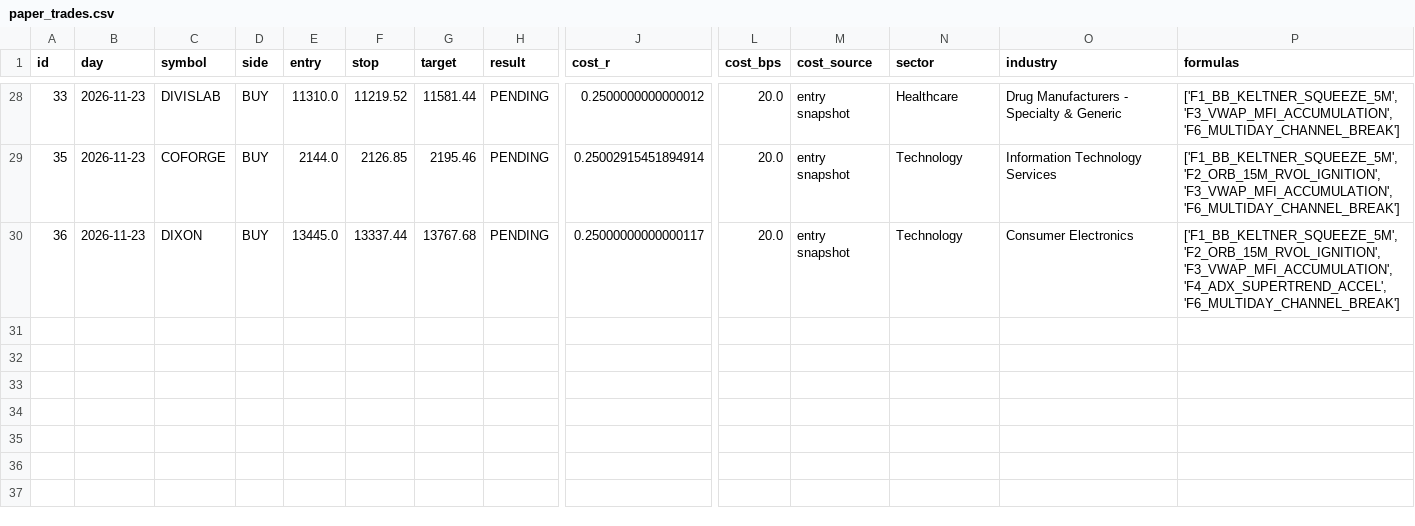
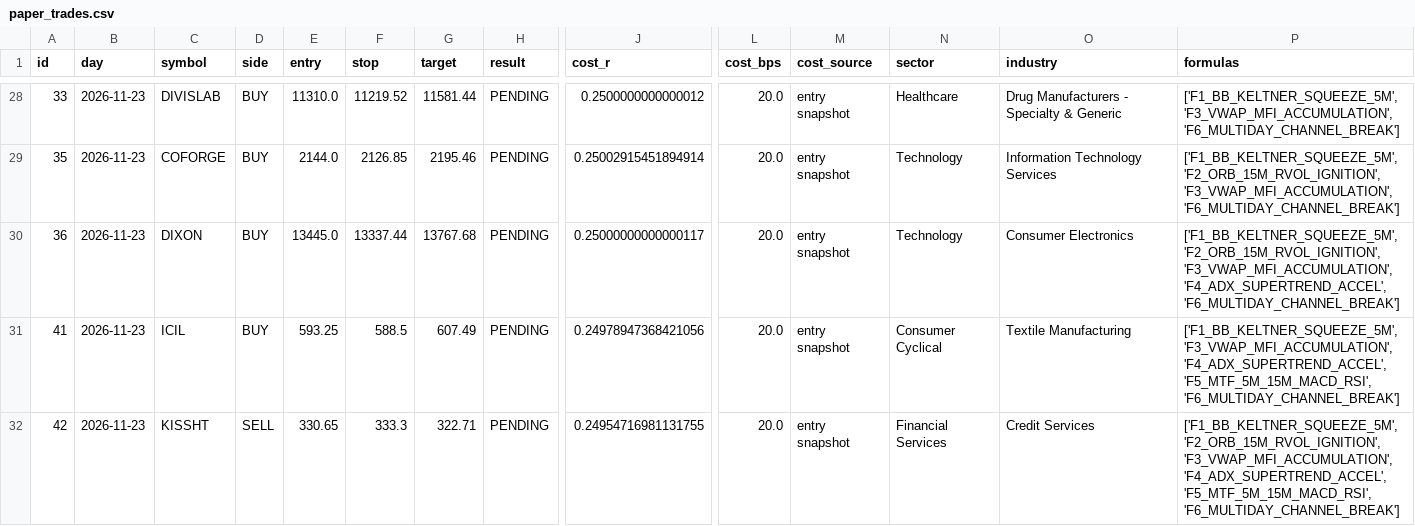
Before and after one commit to mahakalstay-coder/bharat-intraday-scout, a CSV file: reports/paper_trades.csv, drawn as a sheet; only a part is shown, gaps mark what is left out; rows hold the shown columns only; the diff names each change by its address in the sheet, - before the commit and + after, or states it on an @@ line.

```diff
--- a/reports/paper_trades.csv
+++ b/reports/paper_trades.csv
+row 31: 41 | 2026-11-23 | ICIL | BUY | 593.25 | 588.5 | 607.49 | PENDING | 0.24978947368421056 | 20.0 | entry snapshot | Consumer Cyclical | Textile Manufacturing | ['F1_BB_KELTNER_SQUEEZE_5M', 'F3_VWAP_MFI_ACCUMULATION', 'F4_ADX_SUPERTREND_ACCEL', 'F5_MTF_5M_15M_MACD_RSI', 'F6_MULTIDAY_CHANNEL_BREAK']
+row 32: 42 | 2026-11-23 | KISSHT | SELL | 330.65 | 333.3 | 322.71 | PENDING | 0.24954716981131755 | 20.0 | entry snapshot | Financial Services | Credit Services | ['F1_BB_KELTNER_SQUEEZE_5M', 'F2_ORB_15M_RVOL_IGNITION', 'F3_VWAP_MFI_ACCUMULATION', 'F4_ADX_SUPERTREND_ACCEL', 'F5_MTF_5M_15M_MACD_RSI', 'F6_MULTIDAY_CHANNEL_BREAK']
```
Also changed, not shown: 3 other files.
